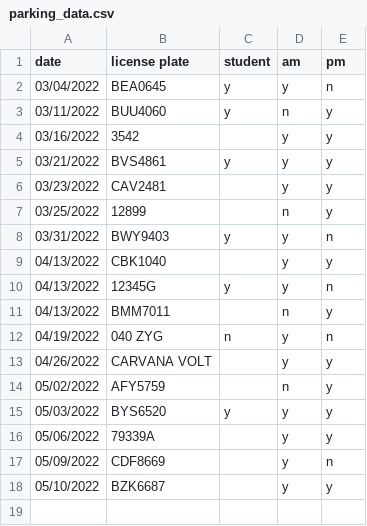
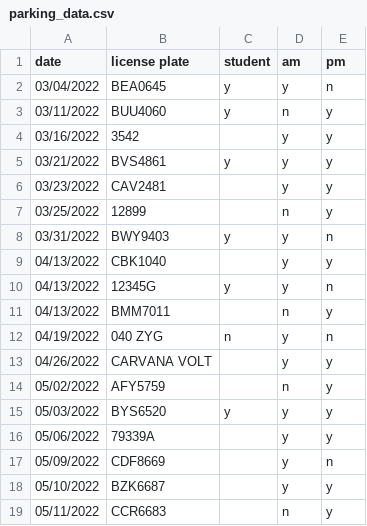
Before and after one commit to cds30895/Parking-Tracker, a CSV file: parking_data.csv, drawn as a sheet; the diff names each change by its address in the sheet, - before the commit and + after, or states it on an @@ line.

Commit message:
data entry

```diff
--- a/parking_data.csv
+++ b/parking_data.csv
+row 19: 05/11/2022 | CCR6683 |  | n | y
```
